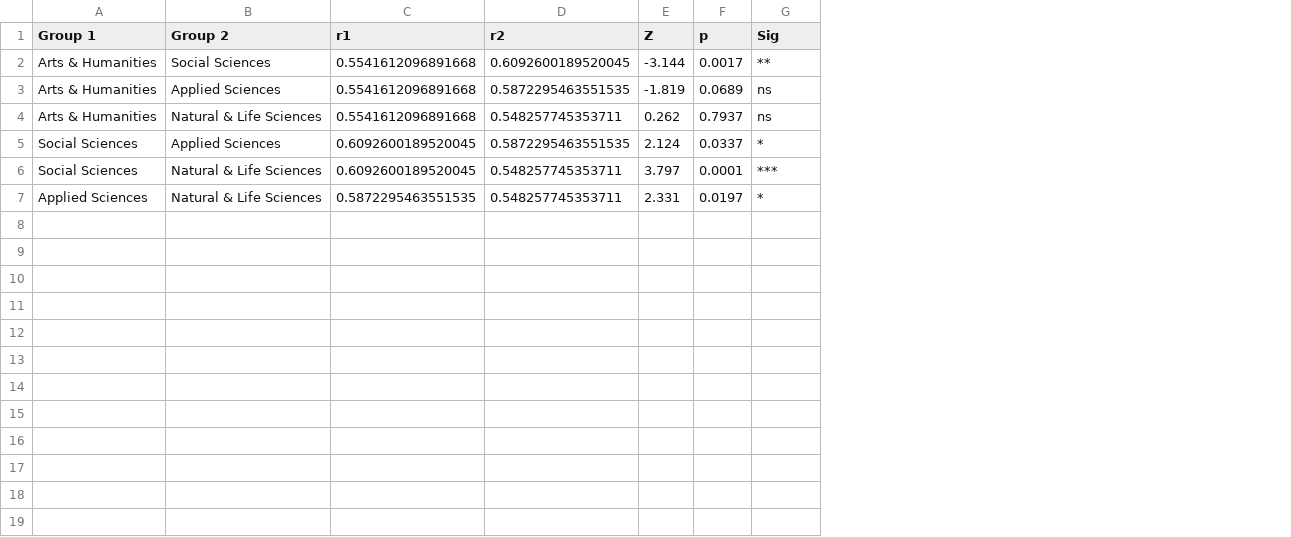
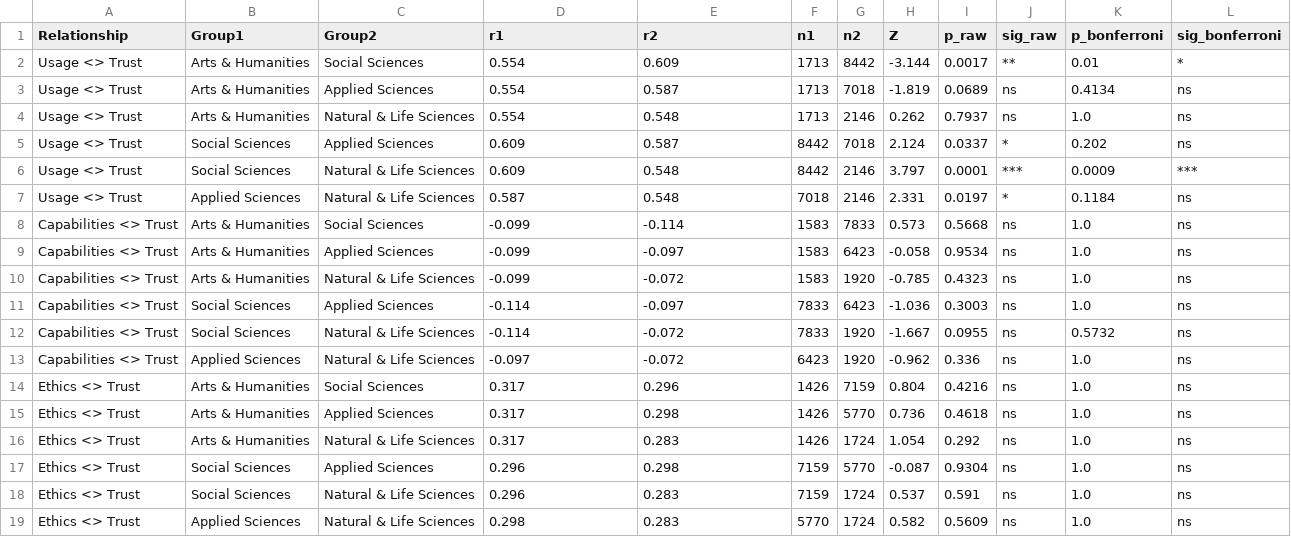
Before and after one commit to SivaSatwik/Research-Lab-WISE-2025-26, a CSV file: code/analysis/results/tables/fisher_z_results.csv, drawn as a sheet; addresses are those after the commit; the diff names each change by its address in the sheet, - before the commit and + after, or states it on an @@ line.

```diff
--- a/code/analysis/results/tables/fisher_z_results.csv
+++ b/code/analysis/results/tables/fisher_z_results.csv
+column A (Relationship), rows 2-7: all Usage <> Trust
+column F (n1), rows 2-7: 1713 | 1713 | 1713 | 8442 | 8442 | 7018
+column G (n2), rows 2-7: 8442 | 7018 | 2146 | 7018 | 2146 | 2146
+column K (p_bonferroni), rows 2-7: 0.01 | 0.4134 | 1.0 | 0.202 | 0.0009 | 0.1184
+column L (sig_bonferroni), rows 2-7: * | ns | ns | ns | *** | ns
-B1: Group 1
+B1: Group1
-C1: Group 2
+C1: Group2
-I1: p
+I1: p_raw
-J1: Sig
+J1: sig_raw
-D2:D4 (r1): 0.5541612096891668
+D2:D4 (r1): 0.554
-E2 (r2): 0.6092600189520045
+E2 (r2): 0.609
-E3 (r2): 0.5872295463551535
+E3 (r2): 0.587
-E4 (r2): 0.548257745353711
+E4 (r2): 0.548
-D5:D6 (r1): 0.6092600189520045
+D5:D6 (r1): 0.609
-E5 (r2): 0.5872295463551535
+E5 (r2): 0.587
-E6:E7 (r2): 0.548257745353711
+E6:E7 (r2): 0.548
-D7 (r1): 0.5872295463551535
+D7 (r1): 0.587
+row 8: Capabilities <> Trust | Arts & Humanities | Social Sciences | -0.099 | -0.114 | 1583 | 7833 | 0.573 | 0.5668 | ns | 1.0 | ns
+row 9: Capabilities <> Trust | Arts & Humanities | Applied Sciences | -0.099 | -0.097 | 1583 | 6423 | -0.058 | 0.9534 | ns | 1.0 | ns
+row 10: Capabilities <> Trust | Arts & Humanities | Natural & Life Sciences | -0.099 | -0.072 | 1583 | 1920 | -0.785 | 0.4323 | ns | 1.0 | ns
+row 11: Capabilities <> Trust | Social Sciences | Applied Sciences | -0.114 | -0.097 | 7833 | 6423 | -1.036 | 0.3003 | ns | 1.0 | ns
+row 12: Capabilities <> Trust | Social Sciences | Natural & Life Sciences | -0.114 | -0.072 | 7833 | 1920 | -1.667 | 0.0955 | ns | 0.5732 | ns
+row 13: Capabilities <> Trust | Applied Sciences | Natural & Life Sciences | -0.097 | -0.072 | 6423 | 1920 | -0.962 | 0.336 | ns | 1.0 | ns
+row 14: Ethics <> Trust | Arts & Humanities | Social Sciences | 0.317 | 0.296 | 1426 | 7159 | 0.804 | 0.4216 | ns | 1.0 | ns
+row 15: Ethics <> Trust | Arts & Humanities | Applied Sciences | 0.317 | 0.298 | 1426 | 5770 | 0.736 | 0.4618 | ns | 1.0 | ns
+row 16: Ethics <> Trust | Arts & Humanities | Natural & Life Sciences | 0.317 | 0.283 | 1426 | 1724 | 1.054 | 0.292 | ns | 1.0 | ns
+row 17: Ethics <> Trust | Social Sciences | Applied Sciences | 0.296 | 0.298 | 7159 | 5770 | -0.087 | 0.9304 | ns | 1.0 | ns
+row 18: Ethics <> Trust | Social Sciences | Natural & Life Sciences | 0.296 | 0.283 | 7159 | 1724 | 0.537 | 0.591 | ns | 1.0 | ns
+row 19: Ethics <> Trust | Applied Sciences | Natural & Life Sciences | 0.298 | 0.283 | 5770 | 1724 | 0.582 | 0.5609 | ns | 1.0 | ns
```
Also changed, not shown: code/analysis/results/tables/model_comparison.csv, 20 other files.
